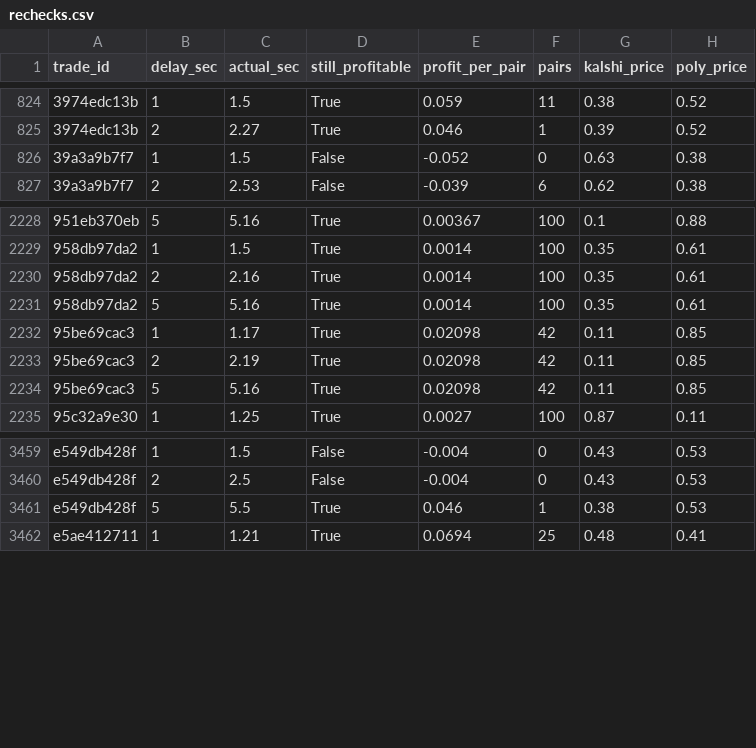
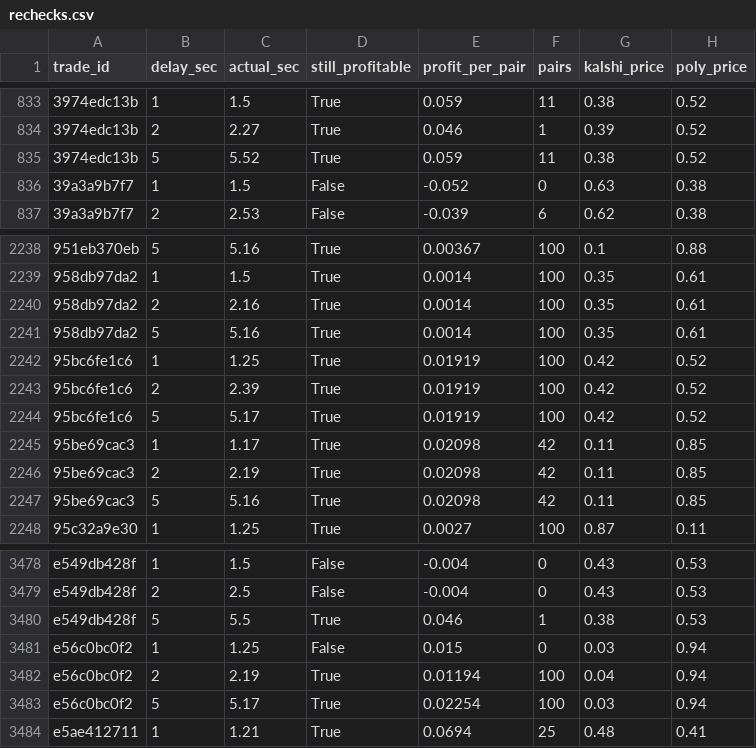
Before and after one commit to gwjp19/Garage-Band-Hedge-Fund, a CSV file: data/rechecks.csv, drawn as a sheet; only a part is shown, gaps mark what is left out; the diff covers the shown part only.

```diff
--- a/data/rechecks.csv
+++ b/data/rechecks.csv
@@ -825,2 +834,3 @@ trade_id,delay_sec,actual_sec,still_profitable,profit_per_pair,pairs,kalshi_pric
 3974edc13b,2,2.27,True,0.046,1,0.39,0.52
+3974edc13b,5,5.52,True,0.059,11,0.38,0.52
 39a3a9b7f7,1,1.5,False,-0.052,0,0.63,0.38
@@ -2231,2 +2241,5 @@ trade_id,delay_sec,actual_sec,still_profitable,profit_per_pair,pairs,kalshi_pric
 958db97da2,5,5.16,True,0.0014,100,0.35,0.61
+95bc6fe1c6,1,1.25,True,0.01919,100,0.42,0.52
+95bc6fe1c6,2,2.39,True,0.01919,100,0.42,0.52
+95bc6fe1c6,5,5.17,True,0.01919,100,0.42,0.52
 95be69cac3,1,1.17,True,0.02098,42,0.11,0.85
@@ -3461,2 +3480,5 @@ e549db428f,2,2.5,False,-0.004,0,0.43,0.53
 e549db428f,5,5.5,True,0.046,1,0.38,0.53
+e56c0bc0f2,1,1.25,False,0.015,0,0.03,0.94
+e56c0bc0f2,2,2.19,True,0.01194,100,0.04,0.94
+e56c0bc0f2,5,5.17,True,0.02254,100,0.03,0.94
 e5ae412711,1,1.21,True,0.0694,25,0.48,0.41
```
Also changed, not shown: 15 added rows elsewhere in this file, data/gaps.csv, 2 other files.
